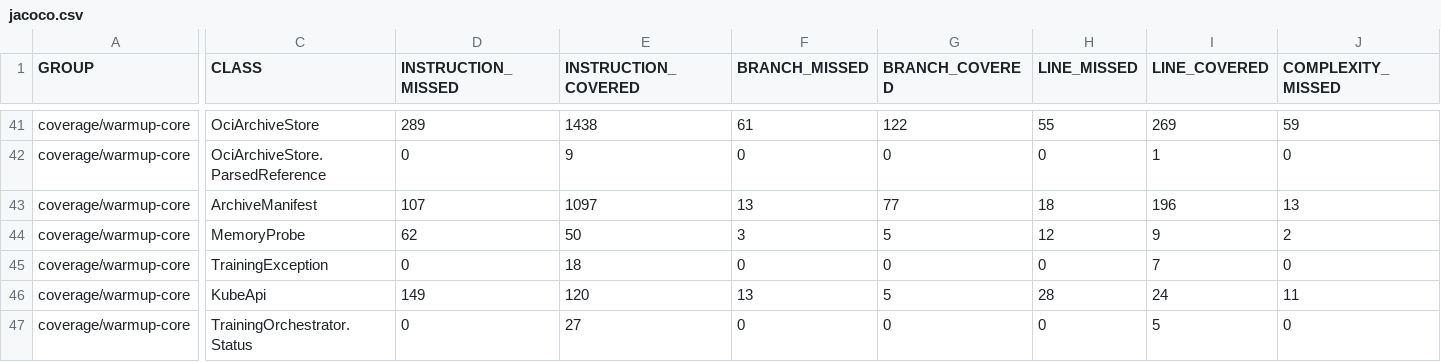
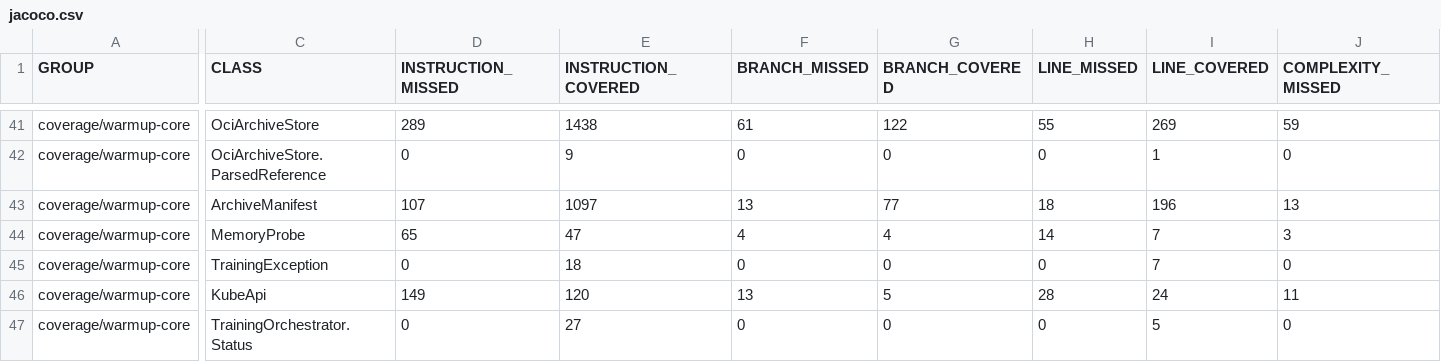
Before and after one commit to baokhang83/mnemo-warmup, a CSV file: jacoco.csv, drawn as a sheet; only a part is shown, gaps mark what is left out; the diff covers the shown part only; the diff names each change by its address in the sheet, - before the commit and + after, or states it on an @@ line.

```diff
--- a/jacoco.csv
+++ b/jacoco.csv
-D44 (INSTRUCTION_MISSED): 62
+D44 (INSTRUCTION_MISSED): 65
-E44 (INSTRUCTION_COVERED): 50
+E44 (INSTRUCTION_COVERED): 47
-F44 (BRANCH_MISSED): 3
+F44 (BRANCH_MISSED): 4
-G44 (BRANCH_COVERED): 5
+G44 (BRANCH_COVERED): 4
-H44 (LINE_MISSED): 12
+H44 (LINE_MISSED): 14
-I44 (LINE_COVERED): 9
+I44 (LINE_COVERED): 7
-J44 (COMPLEXITY_MISSED): 2
+J44 (COMPLEXITY_MISSED): 3
```
Also changed, not shown: 1 edited cell elsewhere in this file, 9 other files.
